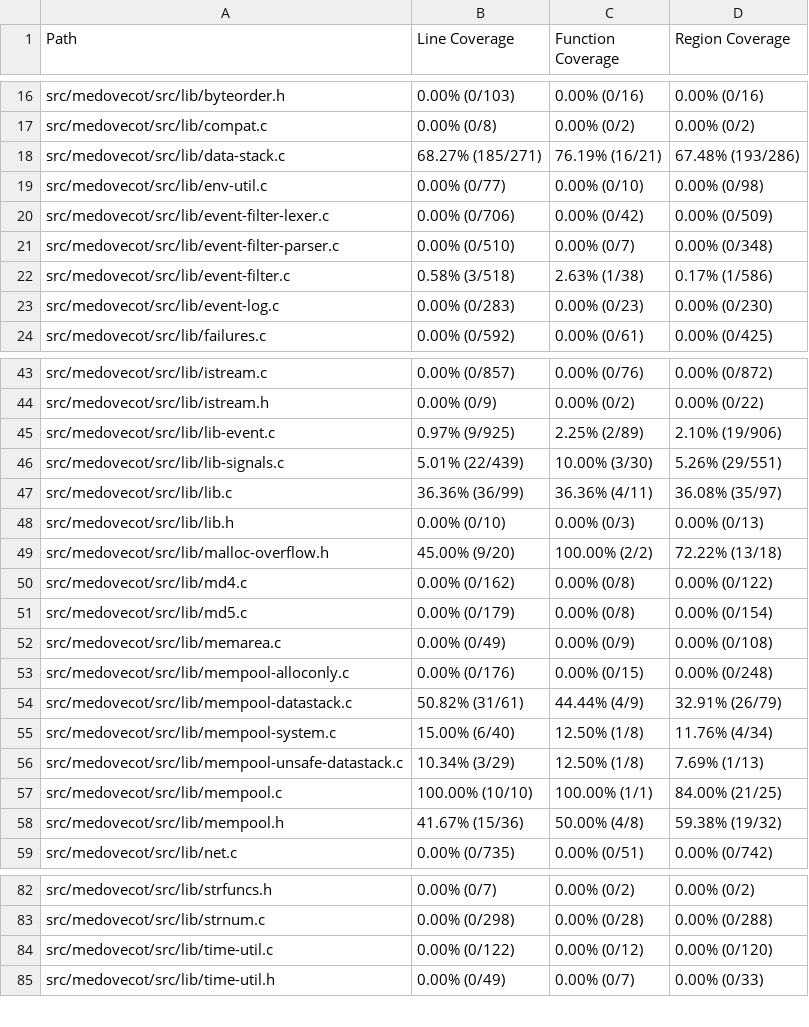
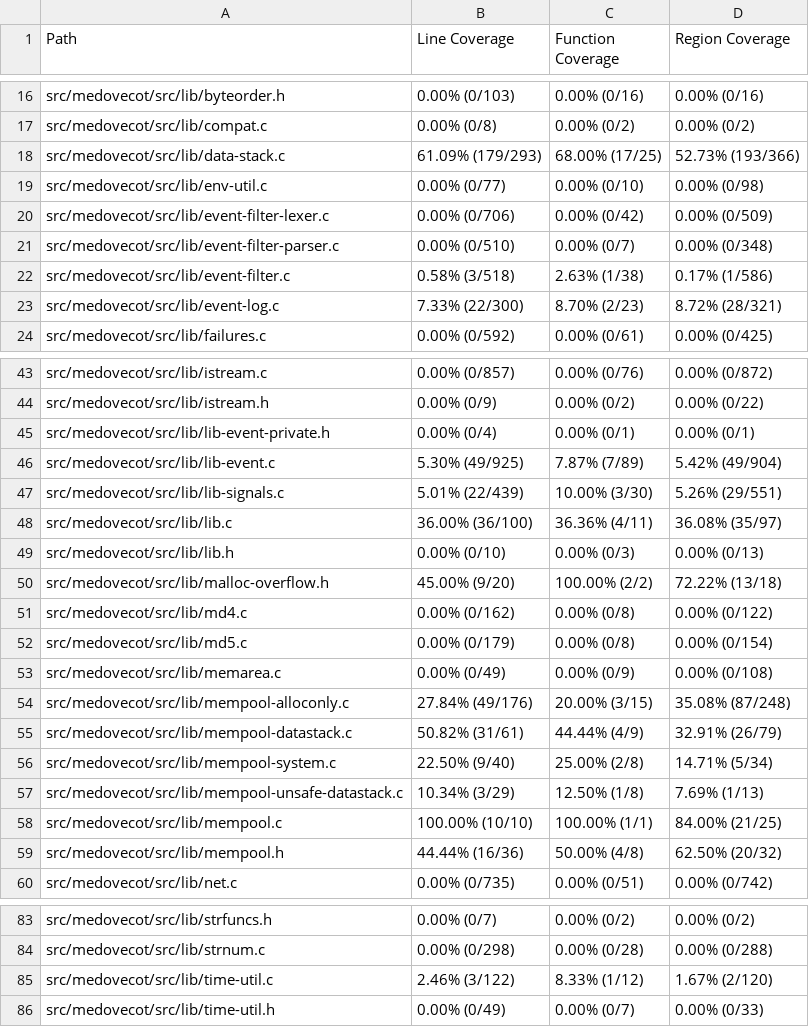
Before and after one commit to workerTmp/liossa_5, a CSV file: myWeb/CsvCov_medovecot_fuzz_test_rfc2231_parser.csv, drawn as a sheet; only a part is shown, gaps mark what is left out; the diff covers the shown part only.

```diff
--- a/myWeb/CsvCov_medovecot_fuzz_test_rfc2231_parser.csv
+++ b/myWeb/CsvCov_medovecot_fuzz_test_rfc2231_parser.csv
@@ -17,3 +17,3 @@ src/medovecot/src/lib/byteorder.h,0.00% (0/103),0.00% (0/16),0.00% (0/16)
 src/medovecot/src/lib/compat.c,0.00% (0/8),0.00% (0/2),0.00% (0/2)
-src/medovecot/src/lib/data-stack.c,68.27% (185/271),76.19% (16/21),67.48% (193/286)
+src/medovecot/src/lib/data-stack.c,61.09% (179/293),68.00% (17/25),52.73% (193/366)
 src/medovecot/src/lib/env-util.c,0.00% (0/77),0.00% (0/10),0.00% (0/98)
@@ -22,3 +22,3 @@ src/medovecot/src/lib/event-filter-parser.c,0.00% (0/510),0.00% (0/7),0.00% (0/3
 src/medovecot/src/lib/event-filter.c,0.58% (3/518),2.63% (1/38),0.17% (1/586)
-src/medovecot/src/lib/event-log.c,0.00% (0/283),0.00% (0/23),0.00% (0/230)
+src/medovecot/src/lib/event-log.c,7.33% (22/300),8.70% (2/23),8.72% (28/321)
 src/medovecot/src/lib/failures.c,0.00% (0/592),0.00% (0/61),0.00% (0/425)
@@ -44,5 +44,6 @@ src/medovecot/src/lib/istream.c,0.00% (0/857),0.00% (0/76),0.00% (0/872)
 src/medovecot/src/lib/istream.h,0.00% (0/9),0.00% (0/2),0.00% (0/22)
-src/medovecot/src/lib/lib-event.c,0.97% (9/925),2.25% (2/89),2.10% (19/906)
+src/medovecot/src/lib/lib-event-private.h,0.00% (0/4),0.00% (0/1),0.00% (0/1)
+src/medovecot/src/lib/lib-event.c,5.30% (49/925),7.87% (7/89),5.42% (49/904)
 src/medovecot/src/lib/lib-signals.c,5.01% (22/439),10.00% (3/30),5.26% (29/551)
-src/medovecot/src/lib/lib.c,36.36% (36/99),36.36% (4/11),36.08% (35/97)
+src/medovecot/src/lib/lib.c,36.00% (36/100),36.36% (4/11),36.08% (35/97)
 src/medovecot/src/lib/lib.h,0.00% (0/10),0.00% (0/3),0.00% (0/13)
@@ -52,8 +53,8 @@ src/medovecot/src/lib/md5.c,0.00% (0/179),0.00% (0/8),0.00% (0/154)
 src/medovecot/src/lib/memarea.c,0.00% (0/49),0.00% (0/9),0.00% (0/108)
-src/medovecot/src/lib/mempool-alloconly.c,0.00% (0/176),0.00% (0/15),0.00% (0/248)
+src/medovecot/src/lib/mempool-alloconly.c,27.84% (49/176),20.00% (3/15),35.08% (87/248)
 src/medovecot/src/lib/mempool-datastack.c,50.82% (31/61),44.44% (4/9),32.91% (26/79)
-src/medovecot/src/lib/mempool-system.c,15.00% (6/40),12.50% (1/8),11.76% (4/34)
+src/medovecot/src/lib/mempool-system.c,22.50% (9/40),25.00% (2/8),14.71% (5/34)
 src/medovecot/src/lib/mempool-unsafe-datastack.c,10.34% (3/29),12.50% (1/8),7.69% (1/13)
 src/medovecot/src/lib/mempool.c,100.00% (10/10),100.00% (1/1),84.00% (21/25)
-src/medovecot/src/lib/mempool.h,41.67% (15/36),50.00% (4/8),59.38% (19/32)
+src/medovecot/src/lib/mempool.h,44.44% (16/36),50.00% (4/8),62.50% (20/32)
 src/medovecot/src/lib/net.c,0.00% (0/735),0.00% (0/51),0.00% (0/742)
@@ -83,3 +84,3 @@ src/medovecot/src/lib/strfuncs.h,0.00% (0/7),0.00% (0/2),0.00% (0/2)
 src/medovecot/src/lib/strnum.c,0.00% (0/298),0.00% (0/28),0.00% (0/288)
-src/medovecot/src/lib/time-util.c,0.00% (0/122),0.00% (0/12),0.00% (0/120)
+src/medovecot/src/lib/time-util.c,2.46% (3/122),8.33% (1/12),1.67% (2/120)
 src/medovecot/src/lib/time-util.h,0.00% (0/49),0.00% (0/7),0.00% (0/33)
```
Also changed, not shown: 3 edited cells elsewhere in this file, 2 other files.
